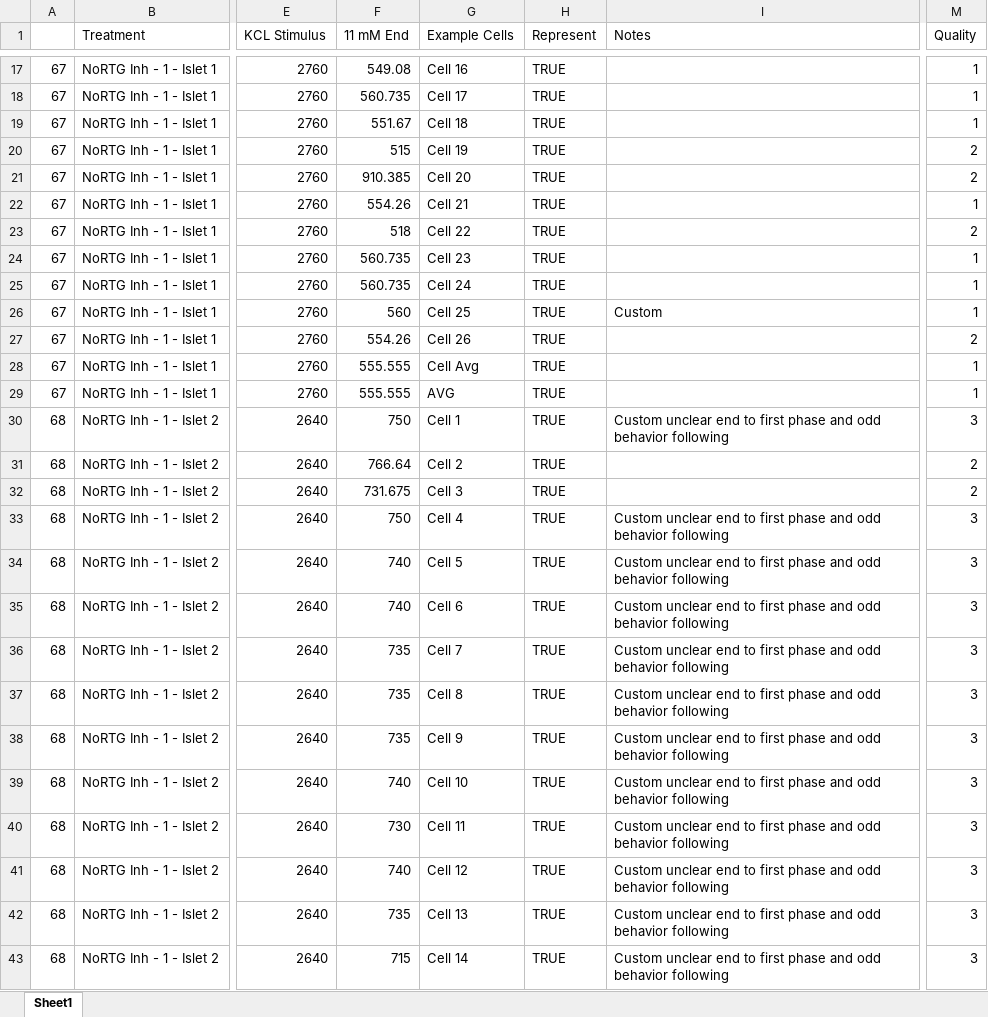
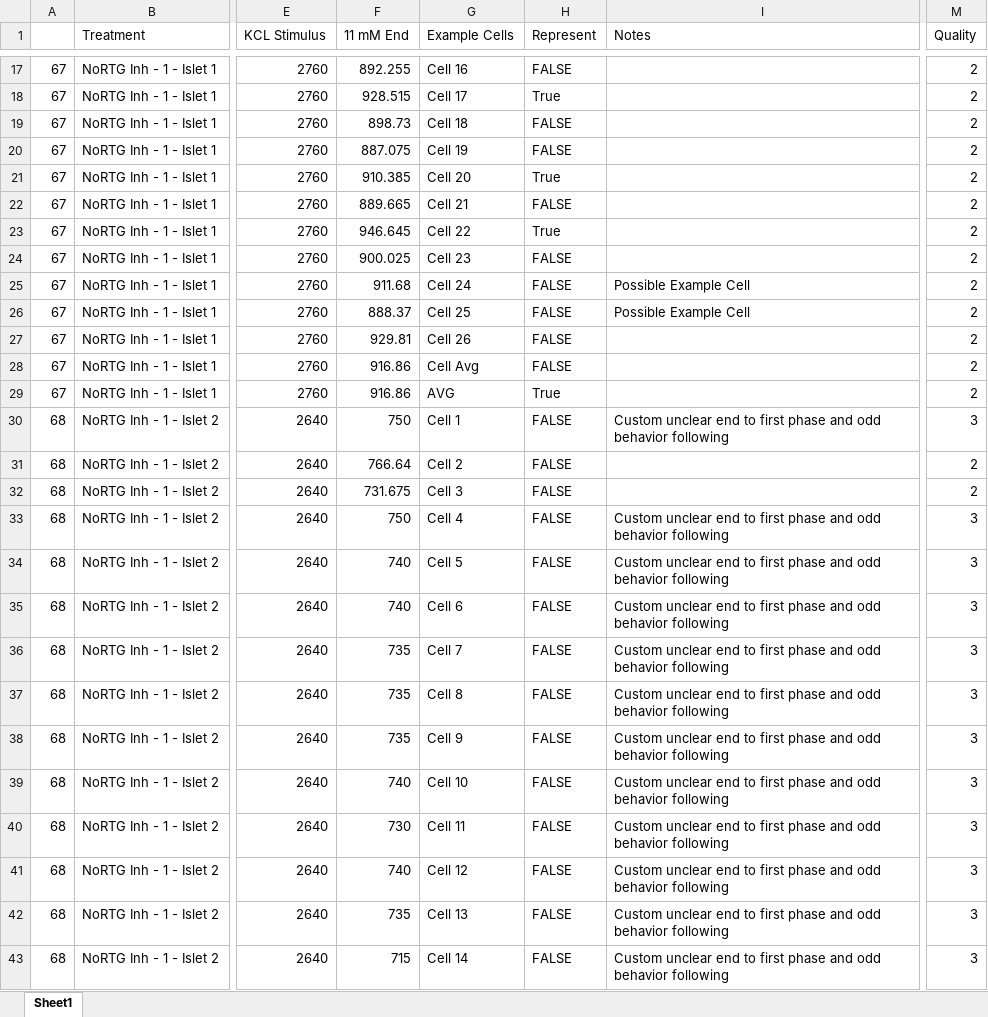
Before and after one commit to s-morrall/Calucium-Analysis, an Excel workbook: Refined_Program/picker_suggestions_modified/rep1_Inh_edited.xlsx, sheet Sheet1, drawn as a sheet; only a part is shown, gaps mark what is left out; values as stored, in another font and other column widths than the file's, no cell formats; conditional formats not drawn; the diff covers the shown part only; the diff names each change by its address in the sheet, - before the commit and + after, or states it on an @@ line.

```diff
--- a/Refined_Program/picker_suggestions_modified/rep1_Inh_edited.xlsx (sheet Sheet1)
+++ b/Refined_Program/picker_suggestions_modified/rep1_Inh_edited.xlsx (sheet Sheet1)
-F17 (11 mM End): 549.08
+F17 (11 mM End): 892.255
-H17 (Represent): TRUE
+H17 (Represent): FALSE
-M17:M19 (Quality): 1
+M17:M19 (Quality): 2
-F18 (11 mM End): 560.735
+F18 (11 mM End): 928.515
-H18 (Represent): TRUE
+H18 (Represent): True
-F19 (11 mM End): 551.67
+F19 (11 mM End): 898.73
-H19:H20 (Represent): TRUE
+H19:H20 (Represent): FALSE
-F20 (11 mM End): 515
+F20 (11 mM End): 887.075
-H21 (Represent): TRUE
+H21 (Represent): True
-F22 (11 mM End): 554.26
+F22 (11 mM End): 889.665
-H22 (Represent): TRUE
+H22 (Represent): FALSE
-M22 (Quality): 1
+M22 (Quality): 2
-F23 (11 mM End): 518
+F23 (11 mM End): 946.645
-H23 (Represent): TRUE
+H23 (Represent): True
-F24 (11 mM End): 560.735
+F24 (11 mM End): 900.025
-H24:H28 (Represent): TRUE
+H24:H28 (Represent): FALSE
-M24:M26 (Quality): 1
+M24:M26 (Quality): 2
-F25 (11 mM End): 560.735
+F25 (11 mM End): 911.68
-I25 (Notes): (empty)
+I25 (Notes): Possible Example Cell
-F26 (11 mM End): 560
+F26 (11 mM End): 888.37
-I26 (Notes): Custom
+I26 (Notes): Possible Example Cell
-F27 (11 mM End): 554.26
+F27 (11 mM End): 929.81
-F28:F29 (11 mM End): 555.555
+F28:F29 (11 mM End): 916.86
-M28:M29 (Quality): 1
+M28:M29 (Quality): 2
-H29 (Represent): TRUE
+H29 (Represent): True
-H30:H43 (Represent): TRUE
+H30:H43 (Represent): FALSE
```
Also changed, not shown: 741 edited cells elsewhere in this sheet, cell formats, Refined_Program/Report/All_Reps_11mM_Amp_Freq.xlsx, Refined_Program/Report/Rep1_11mM_Amp_Freq.xlsx, 50 other files.
